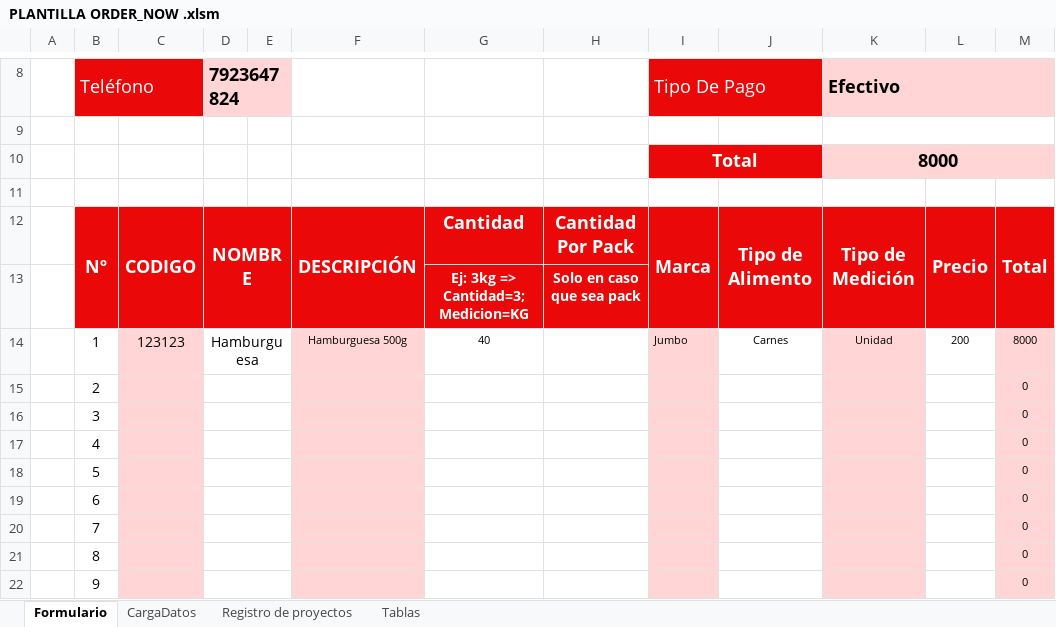
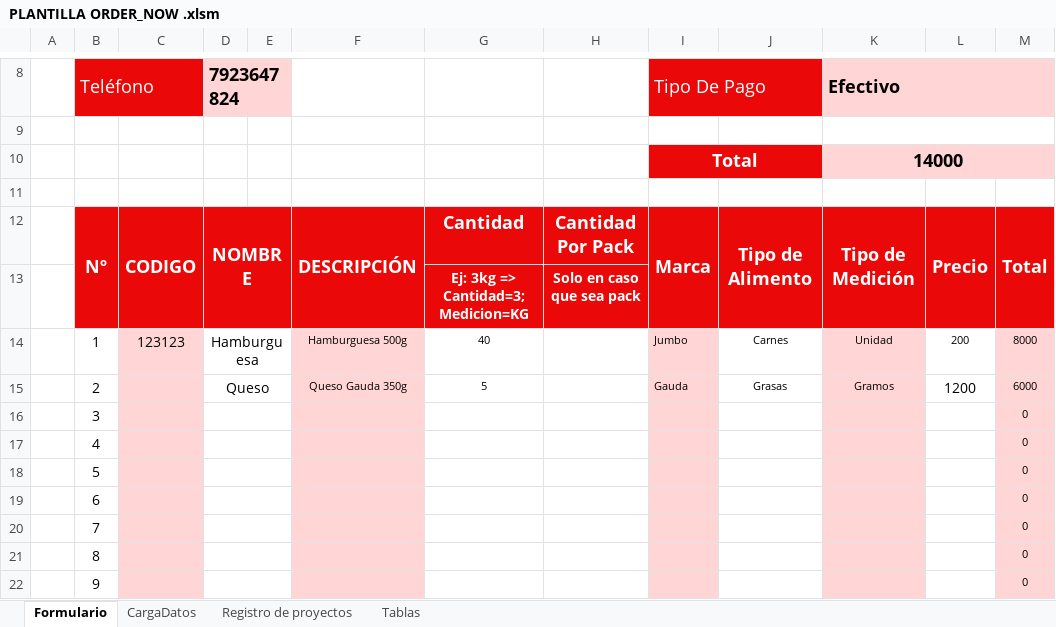
Before and after one commit to EugenioEscobar/OrderNowWeb, an Excel workbook: Archivos/PLANTILLA ORDER_NOW .xlsm, sheet Formulario, drawn as a sheet; only a part is shown, gaps mark what is left out; values as stored, in another font and other column widths than the file's, no borders; conditional formats not drawn; the diff names each change by its address in the sheet, - before the commit and + after, or states it on an @@ line.

```diff
--- a/Archivos/PLANTILLA ORDER_NOW .xlsm (sheet Formulario)
+++ b/Archivos/PLANTILLA ORDER_NOW .xlsm (sheet Formulario)
-K10: 8000
+K10: 14000
-D15: (empty)
+D15: Queso
-F15: (empty)
+F15: Queso Gauda 350g
-G15: (empty)
+G15: 5
-I15: (empty)
+I15: Gauda
-J15: (empty)
+J15: Grasas
-K15: (empty)
+K15: Gramos
-L15: (empty)
+L15: 1200
-M15: 0
+M15: 6000
```
Also changed, not shown: sheet CargaDatos, 53 other files.
